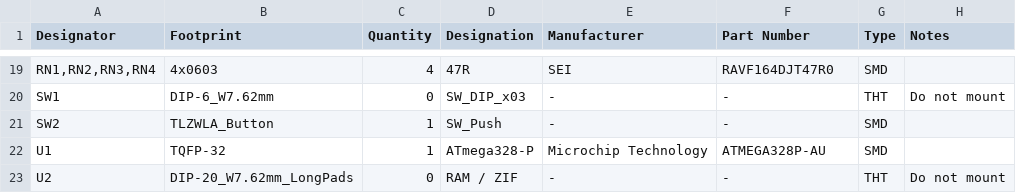
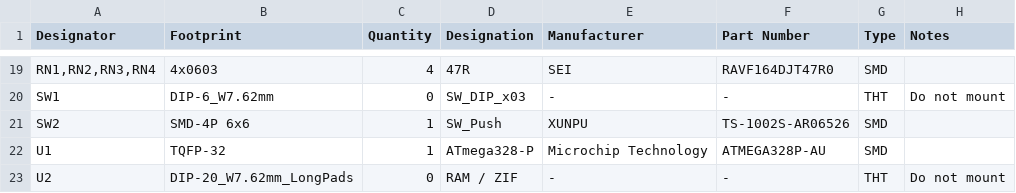
Before and after one commit to tops4u/Ram-Tester, a CSV file: Schematic/SMD/BOM.csv, drawn as a sheet; only a part is shown, gaps mark what is left out; the diff names each change by its address in the sheet, - before the commit and + after, or states it on an @@ line.

Commit message:
Modify BOM.csv to include new components
Updated component list and added new parts.

```diff
--- a/Schematic/SMD/BOM.csv
+++ b/Schematic/SMD/BOM.csv
-B21 (Footprint): TLZWLA_Button
+B21 (Footprint): SMD-4P 6x6
-E21 (Manufacturer): -
+E21 (Manufacturer): XUNPU
-F21 (Part Number): -
+F21 (Part Number): TS-1002S-AR06526
```
